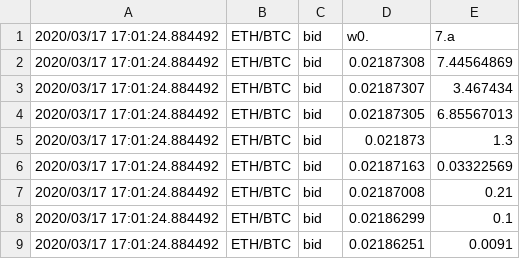
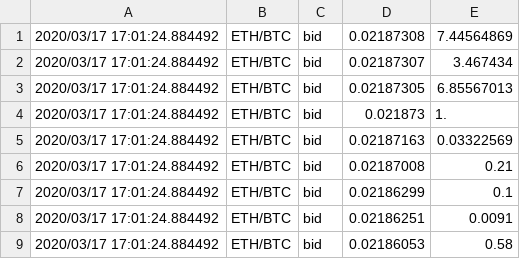
Before and after one commit to olich97/crypto-exchange-simulation, a CSV file: 20200317.csv (was order_book_data.csv), drawn as a sheet; only a part is shown; the shorter side is filled out with more unchanged rows.

```diff
--- a/order_book_data.csv
+++ b/20200317.csv
@@ -1,2 +1 @@
-2020/03/17 17:01:24.884492,ETH/BTC,bid,w0.,7.a
 2020/03/17 17:01:24.884492,ETH/BTC,bid,0.02187308,7.44564869
@@ -4,3 +3,3 @@
 2020/03/17 17:01:24.884492,ETH/BTC,bid,0.02187305,6.85567013
-2020/03/17 17:01:24.884492,ETH/BTC,bid,0.021873,1.3
+2020/03/17 17:01:24.884492,ETH/BTC,bid,0.021873,1.
 2020/03/17 17:01:24.884492,ETH/BTC,bid,0.02187163,0.03322569
```
Also changed, not shown: 10 other files.
